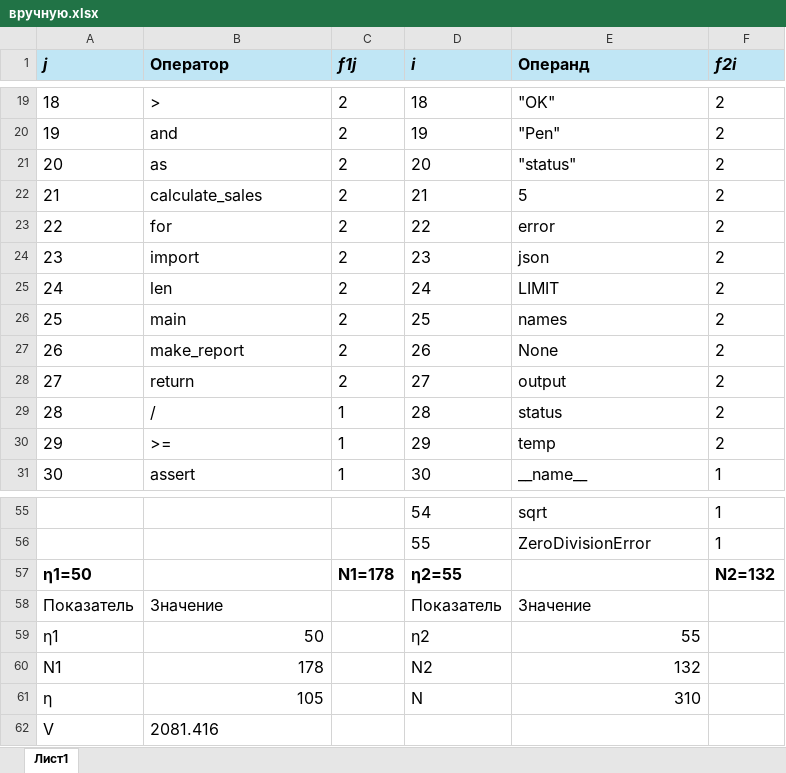
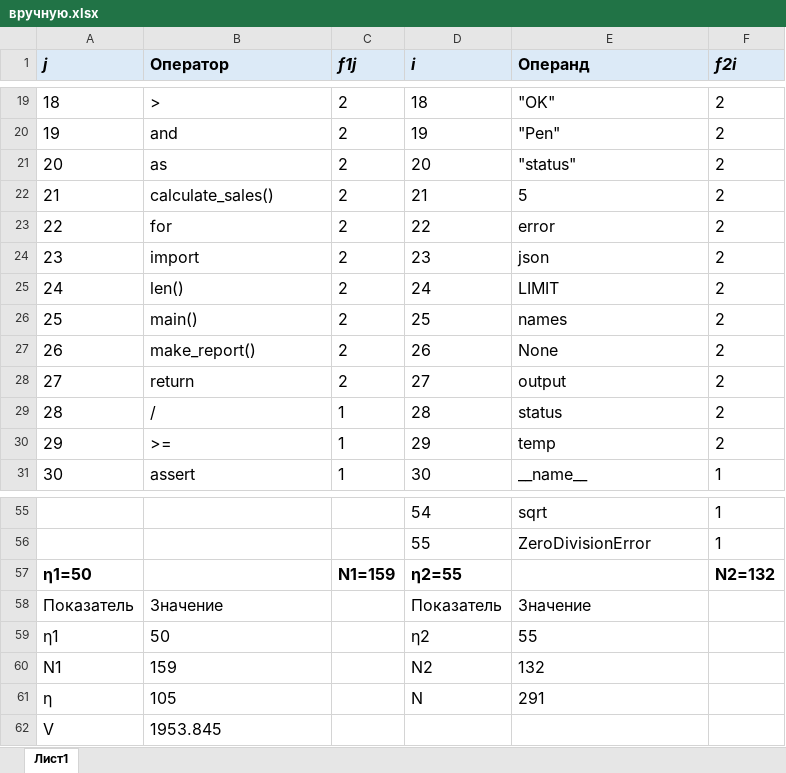
Before and after one commit to Matthew0707/SPO_1_Lab, an Excel workbook: вручную.xlsx, sheet Лист1, drawn as a sheet; only a part is shown, gaps mark what is left out; values as stored, in another font and other column widths than the file's, no borders; the diff covers the shown part only; the diff names each change by its address in the sheet, - before the commit and + after, or states it on an @@ line.

```diff
--- a/вручную.xlsx (sheet Лист1)
+++ b/вручную.xlsx (sheet Лист1)
-A1:F1 fill: #C0E6F5
+A1:F1 fill: #DCEAF7
-B22 (Оператор): calculate_sales
+B22 (Оператор): calculate_sales()
-B25 (Оператор): len
+B25 (Оператор): len()
-B26 (Оператор): main
+B26 (Оператор): main()
-B27 (Оператор): make_report
+B27 (Оператор): make_report()
-C57 (f1j): N1=178
+C57 (f1j): N1=159
-B59:B61 alignment: right
+B59:B61 alignment: left
-E59:E61 alignment: right
+E59:E61 alignment: left
-B60 (Оператор): 178
+B60 (Оператор): 159
-E61 (Операнд): 310
+E61 (Операнд): 291
-B62 (Оператор): 2081.416
+B62 (Оператор): 1953.845
```
Also changed, not shown: 17 edited cells elsewhere in this sheet, 2 other files.
